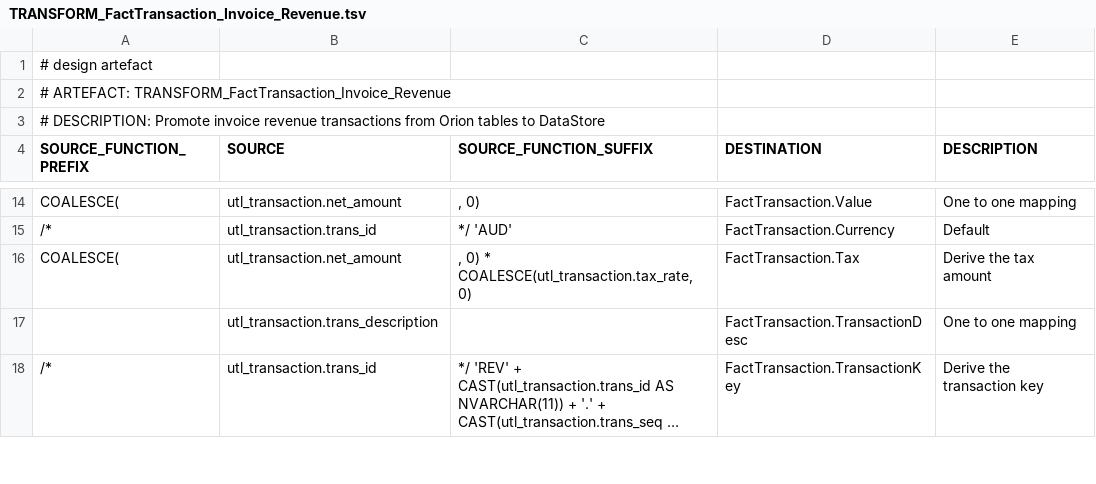
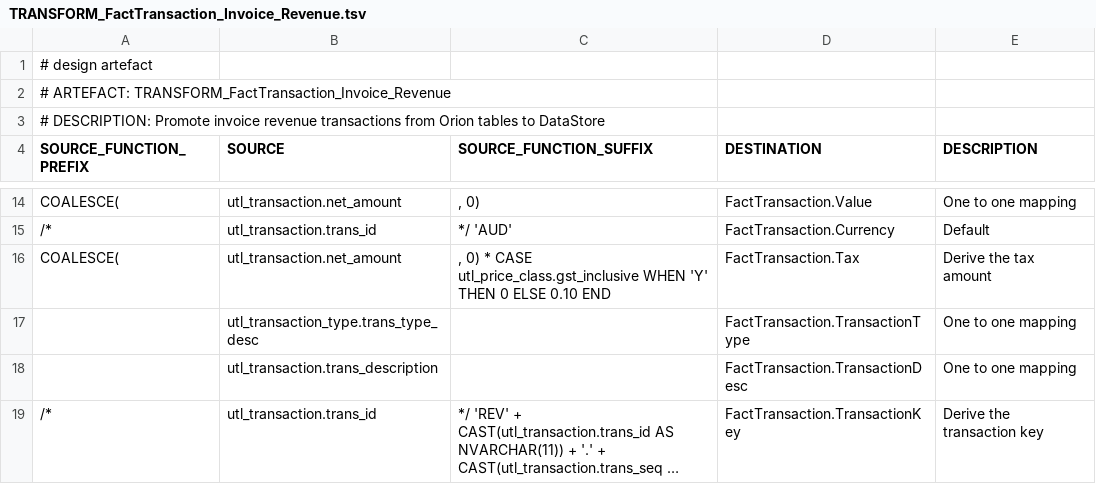
Before and after one commit to melvinwi/EDWCI, a TSV file: transformations/TRANSFORM_FactTransaction_Invoice_Revenue.tsv, drawn as a sheet; only a part is shown, gaps mark what is left out; long unchanged cells end in …; the diff covers the shown part only.

Commit message:
Fact_Transaction_Invoice_Revenue update

```diff
--- a/transformations/TRANSFORM_FactTransaction_Invoice_Revenue.tsv
+++ b/transformations/TRANSFORM_FactTransaction_Invoice_Revenue.tsv
@@ -15,3 +15,4 @@ COALESCE(	utl_transaction.net_amount	", 0)"	FactTransaction.Value	One to one map
 /*	utl_transaction.trans_id	*/ 'AUD'	FactTransaction.Currency	Default
-COALESCE(	utl_transaction.net_amount	", 0) * COALESCE(utl_transaction.tax_rate, 0)"	FactTransaction.Tax	Derive the tax amount
+COALESCE(	utl_transaction.net_amount	", 0) * CASE utl_price_class.gst_inclusive WHEN 'Y' THEN 0 ELSE 0.10 END"	FactTransaction.Tax	Derive the tax amount
+	utl_transaction_type.trans_type_desc		FactTransaction.TransactionType	One to one mapping
 	utl_transaction.trans_description		FactTransaction.TransactionDesc	One to one mapping
```
Also changed, not shown: 1 edited cell elsewhere in this file, 1 other file.
